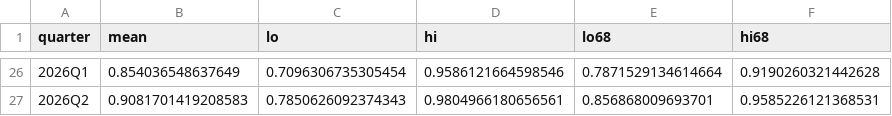
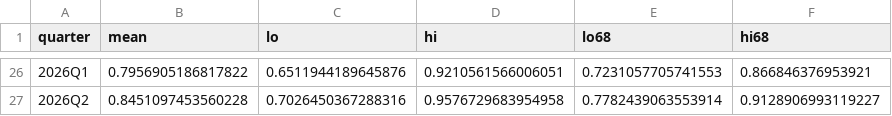
Before and after one commit to seratsaad/llm-in-astro-ph, a CSV file: data/pi_abstracts_primary_nuts.csv, drawn as a sheet; only a part is shown, gaps mark what is left out; the diff covers the shown part only.

Commit message:
Update the abstracts cross-check to the anchored sampler

```diff
--- a/data/pi_abstracts_primary_nuts.csv
+++ b/data/pi_abstracts_primary_nuts.csv
@@ -26,2 +26,2 @@ quarter,mean,lo,hi,lo68,hi68
-2026Q1,0.854036548637649,0.7096306735305454,0.9586121664598546,0.7871529134614664,0.9190260321442628
-2026Q2,0.9081701419208583,0.7850626092374343,0.9804966180656561,0.856868009693701,0.9585226121368531
+2026Q1,0.7956905186817822,0.6511944189645876,0.9210561566006051,0.7231057705741553,0.866846376953921
+2026Q2,0.8451097453560228,0.7026450367288316,0.9576729683954958,0.7782439063553914,0.9128906993119227
```
Also changed, not shown: 120 edited cells elsewhere in this file, 1 other file.
